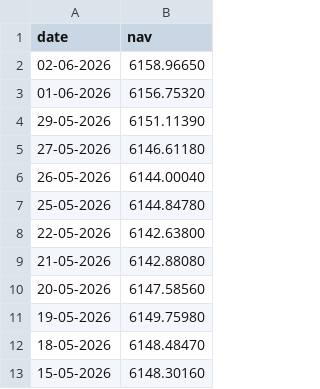
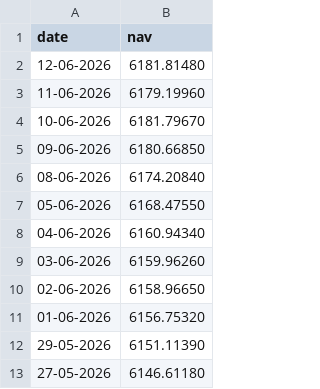
Before and after one commit to sanskarr28/mutual-fund-analytics, a CSV file: data/raw/nav_119092.csv, drawn as a sheet; only a part is shown; the shorter side is filled out with more unchanged rows.

```diff
--- a/data/raw/nav_119092.csv
+++ b/data/raw/nav_119092.csv
@@ -1,2 +1,10 @@
 date,nav
+12-06-2026,6181.81480
+11-06-2026,6179.19960
+10-06-2026,6181.79670
+09-06-2026,6180.66850
+08-06-2026,6174.20840
+05-06-2026,6168.47550
+04-06-2026,6160.94340
+03-06-2026,6159.96260
 02-06-2026,6158.96650
```
Also changed, not shown: data/raw/nav_118632.csv, data/raw/nav_119551.csv, 6 other files.
